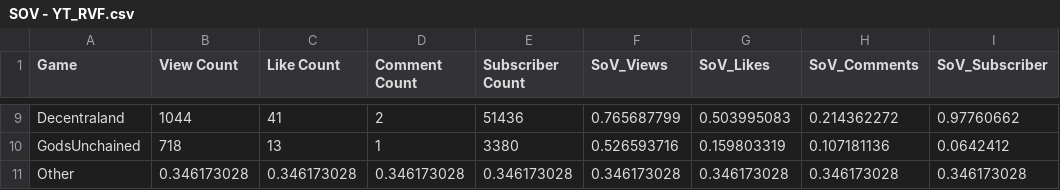
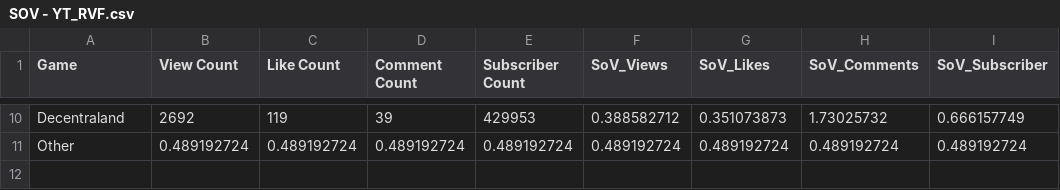
Before and after one commit to Cprogram06/smcp-dashboard, a CSV file: csvs/SOV - YT_RVF.csv, drawn as a sheet; only a part is shown, gaps mark what is left out; removed rows and columns are numbered as before the commit, all else as after; the diff covers the shown part only; the diff names each change by its address in the sheet, - before the commit and + after, or states it on an @@ line.

```diff
--- a/csvs/SOV - YT_RVF.csv
+++ b/csvs/SOV - YT_RVF.csv
-B10 (View Count): 1044
+B10 (View Count): 2692
-C10 (Like Count): 41
+C10 (Like Count): 119
-D10 (Comment Count): 2
+D10 (Comment Count): 39
-E10 (Subscriber Count): 51436
+E10 (Subscriber Count): 429953
-F10 (SoV_Views): 0.765687799
+F10 (SoV_Views): 0.388582712
-G10 (SoV_Likes): 0.503995083
+G10 (SoV_Likes): 0.351073873
-H10 (SoV_Comments): 0.214362272
+H10 (SoV_Comments): 1.73025732
-I10 (SoV_Subscriber): 0.97760662
+I10 (SoV_Subscriber): 0.666157749
-row 10: GodsUnchained | 718 | 13 | 1 | 3380 | 0.526593716 | 0.159803319 | 0.107181136 | 0.0642412
-B11 (View Count): 0.346173028
+B11 (View Count): 0.489192724
-C11 (Like Count): 0.346173028
+C11 (Like Count): 0.489192724
-D11 (Comment Count): 0.346173028
+D11 (Comment Count): 0.489192724
-E11 (Subscriber Count): 0.346173028
+E11 (Subscriber Count): 0.489192724
-F11 (SoV_Views): 0.346173028
+F11 (SoV_Views): 0.489192724
-G11 (SoV_Likes): 0.346173028
+G11 (SoV_Likes): 0.489192724
-H11 (SoV_Comments): 0.346173028
+H11 (SoV_Comments): 0.489192724
-I11 (SoV_Subscriber): 0.346173028
+I11 (SoV_Subscriber): 0.489192724
```
Also changed, not shown: 6 added rows, 5 removed rows and 16 edited cells elsewhere in this file, csvs/SOV - SoV_YT.csv, csvs/SOV - YT_axie_vs_field.csv, 1 other file.
